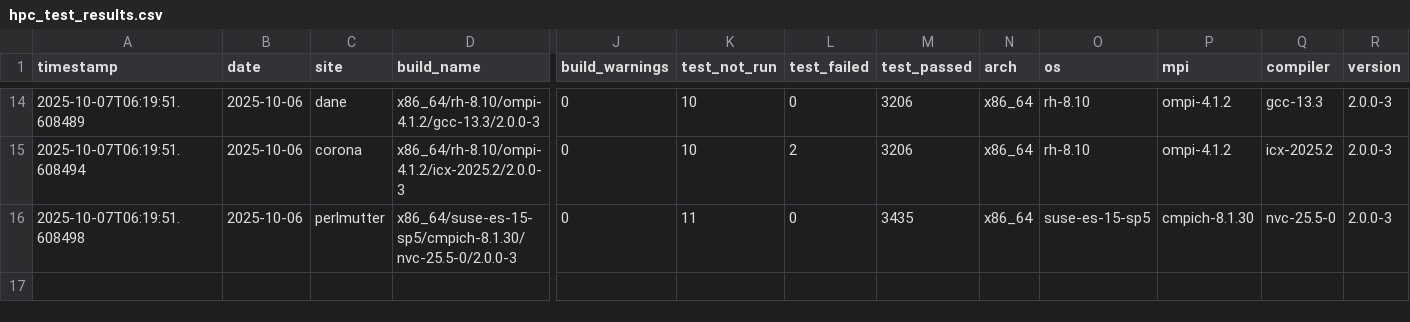
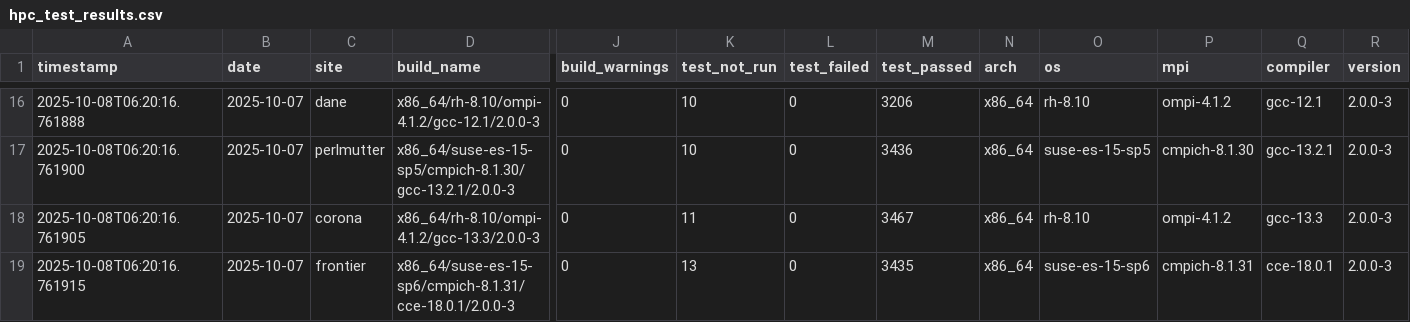
Before and after one commit to hyoklee/hpc-h5, a CSV file: src/hpc_test_results.csv, drawn as a sheet; only a part is shown, gaps mark what is left out; addresses are those after the commit; rows hold the shown columns only; the diff covers the shown part only; the diff names each change by its address in the sheet, - before the commit and + after, or states it on an @@ line.

```diff
--- a/src/hpc_test_results.csv
+++ b/src/hpc_test_results.csv
-A16 (timestamp): 2025-10-07T06:19:51.608489
+A16 (timestamp): 2025-10-08T06:20:16.761888
-B16 (date): 2025-10-06
+B16 (date): 2025-10-07
-D16 (build_name): x86_64/rh-8.10/ompi-4.1.2/gcc-13.3/2.0.0-3
+D16 (build_name): x86_64/rh-8.10/ompi-4.1.2/gcc-12.1/2.0.0-3
-Q16 (compiler): gcc-13.3
+Q16 (compiler): gcc-12.1
+row 17: 2025-10-08T06:20:16.761900 | 2025-10-07 | perlmutter | x86_64/suse-es-15-sp5/cmpich-8.1.30/gcc-13.2.1/2.0.0-3 | 0 | 10 | 0 | 3436 | x86_64 | suse-es-15-sp5 | cmpich-8.1.30 | gcc-13.2.1 | 2.0.0-3
-A18 (timestamp): 2025-10-07T06:19:51.608494
+A18 (timestamp): 2025-10-08T06:20:16.761905
-B18:B19 (date): 2025-10-06
+B18:B19 (date): 2025-10-07
-D18 (build_name): x86_64/rh-8.10/ompi-4.1.2/icx-2025.2/2.0.0-3
+D18 (build_name): x86_64/rh-8.10/ompi-4.1.2/gcc-13.3/2.0.0-3
-K18 (test_not_run): 10
+K18 (test_not_run): 11
-L18 (test_failed): 2
+L18 (test_failed): 0
-M18 (test_passed): 3206
+M18 (test_passed): 3467
-Q18 (compiler): icx-2025.2
+Q18 (compiler): gcc-13.3
-A19 (timestamp): 2025-10-07T06:19:51.608498
+A19 (timestamp): 2025-10-08T06:20:16.761915
-C19 (site): perlmutter
+C19 (site): frontier
-D19 (build_name): x86_64/suse-es-15-sp5/cmpich-8.1.30/nvc-25.5-0/2.0.0-3
+D19 (build_name): x86_64/suse-es-15-sp6/cmpich-8.1.31/cce-18.0.1/2.0.0-3
-K19 (test_not_run): 11
+K19 (test_not_run): 13
-O19 (os): suse-es-15-sp5
+O19 (os): suse-es-15-sp6
-P19 (mpi): cmpich-8.1.30
+P19 (mpi): cmpich-8.1.31
-Q19 (compiler): nvc-25.5-0
+Q19 (compiler): cce-18.0.1
```
Also changed, not shown: 3 added rows, 1 removed row and 64 edited cells elsewhere in this file, 2 other files.
